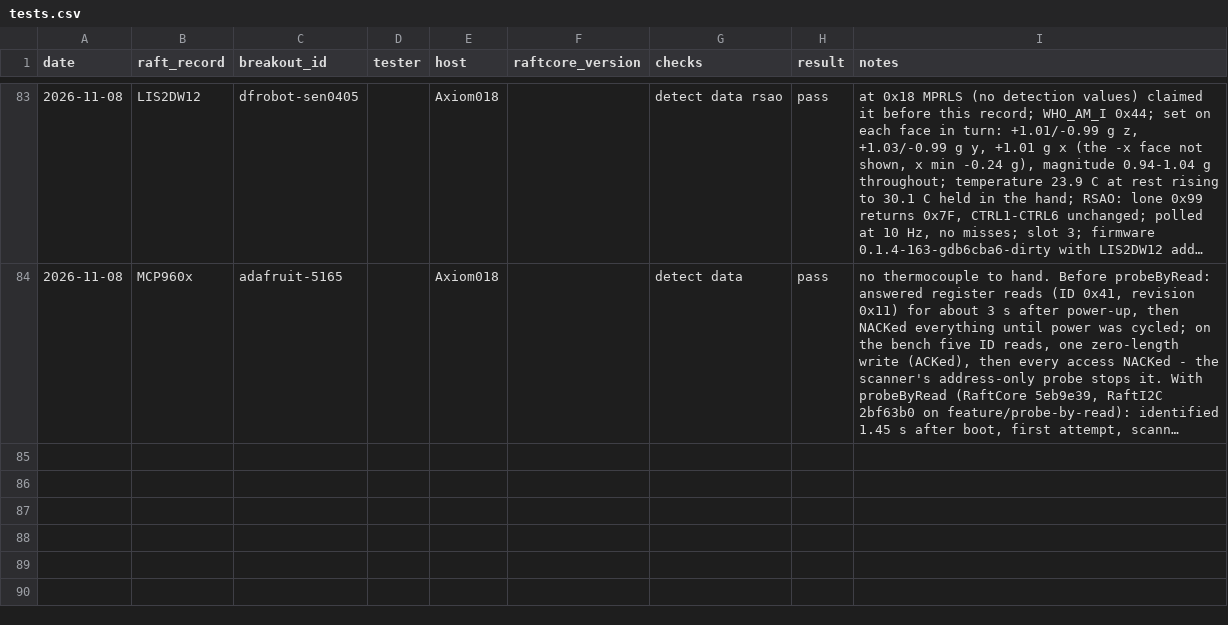
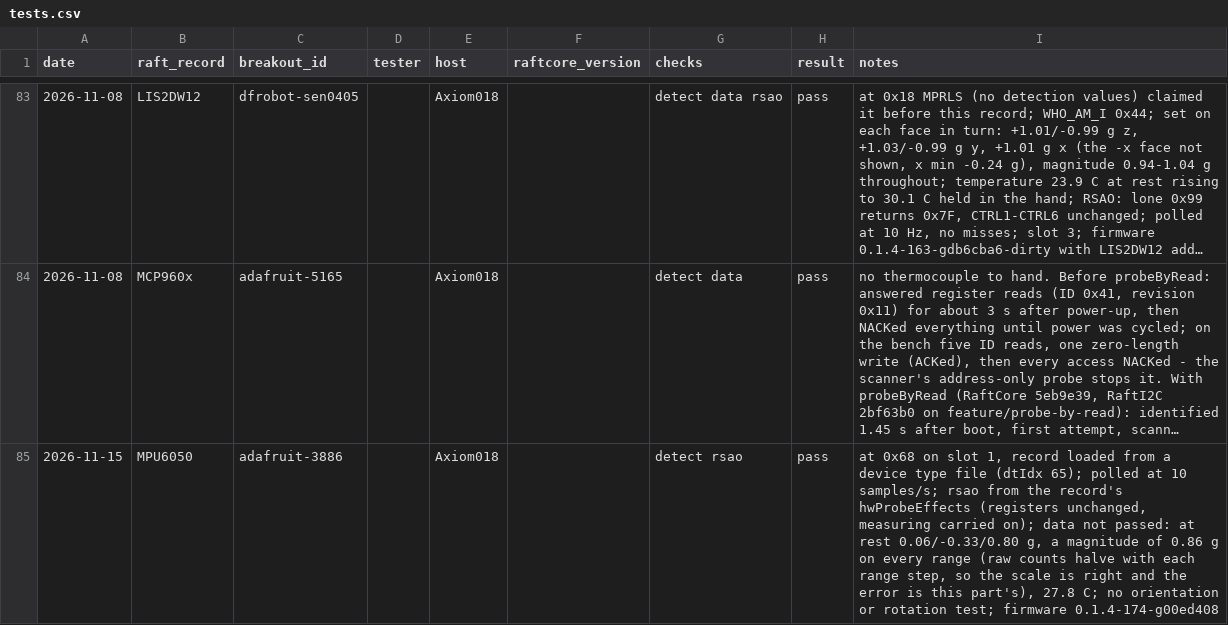
Before and after one commit to robdobsn/RaftCore, a CSV file: devtypes/breakouts/tests.csv, drawn as a sheet; only a part is shown, gaps mark what is left out; long unchanged cells end in …; the diff names each change by its address in the sheet, - before the commit and + after, or states it on an @@ line.

```diff
--- a/devtypes/breakouts/tests.csv
+++ b/devtypes/breakouts/tests.csv
+row 85: 2026-11-15 | MPU6050 | adafruit-3886 |  | Axiom018 |  | detect rsao | pass | at 0x68 on slot 1, record loaded from a device type file (dtIdx 65); polled at 10 samples/s; rsao from the record's hwProbeEffects (registers unchanged, measuring carried on); data not passed: at rest 0.06/-0.33/0.80 g, a magnitude of 0.86 g on every range (raw counts halve with each range step, so the scale is right and the error is this part's), 27.8 C; no orientation or rotation test; firmware 0.1.4-174-g00ed408
```
Also changed, not shown: devtypes/breakouts/breakouts.csv.
